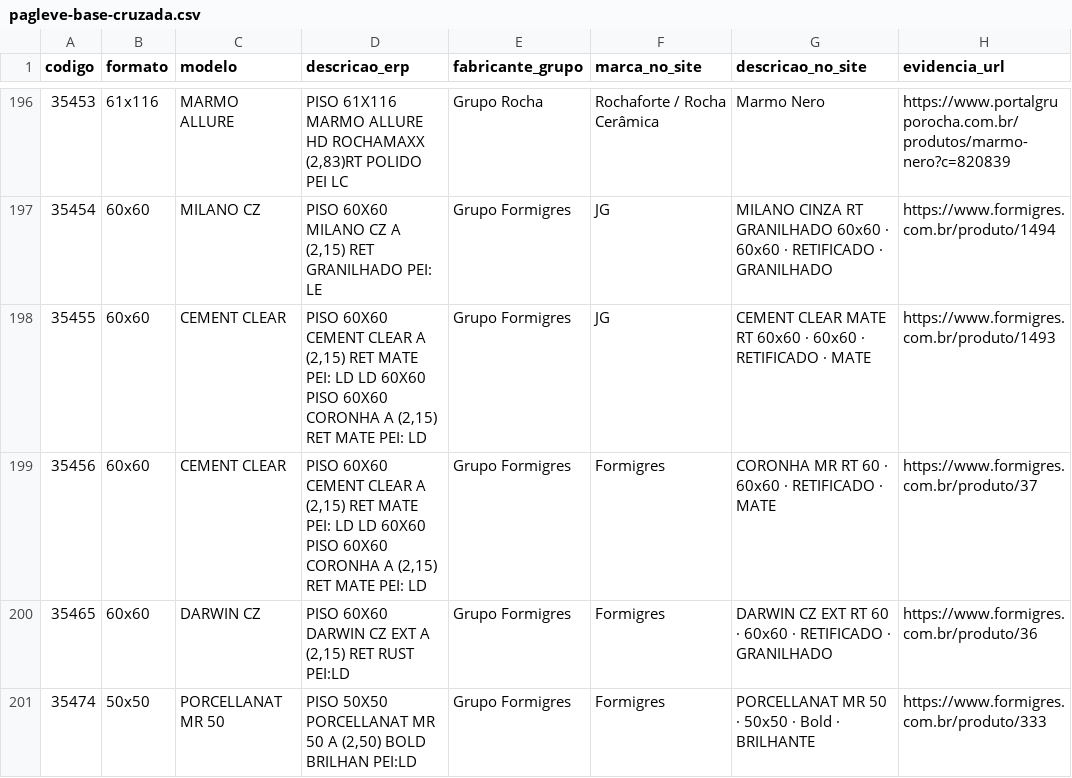
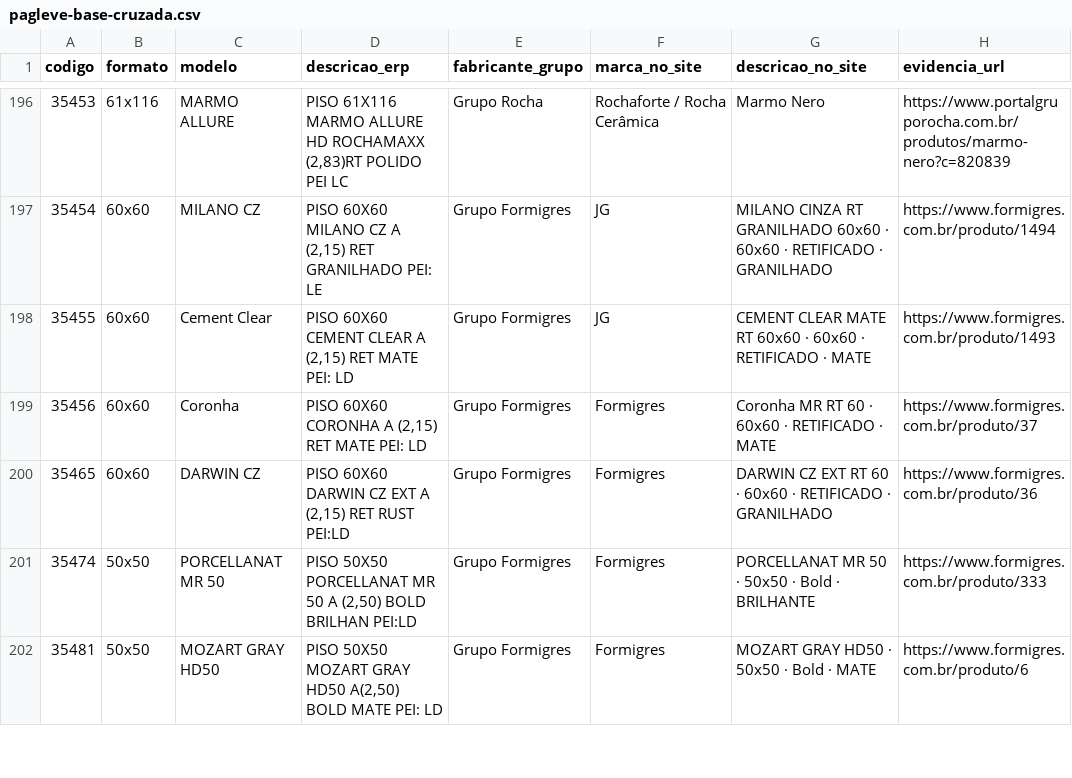
Before and after one commit to joaoandreriberopacheco-netizen/P38-ERP, a CSV file: files/pagleve/pagleve-base-cruzada.csv, drawn as a sheet; only a part is shown, gaps mark what is left out; the shorter side is filled out with more unchanged rows; the diff names each change by its address in the sheet, - before the commit and + after, or states it on an @@ line.

```diff
--- a/files/pagleve/pagleve-base-cruzada.csv
+++ b/files/pagleve/pagleve-base-cruzada.csv
-C198 (modelo): CEMENT CLEAR
+C198 (modelo): Cement Clear
-D198 (descricao_erp): …PEI: LD LD 60X60 PISO 60X60 CORONHA A (2,15) RET MATE PEI: LD
+D198 (descricao_erp): …PEI: LD
-C199 (modelo): CEMENT CLEAR
+C199 (modelo): Coronha
-D199 (descricao_erp): PISO 60X60 CEMENT CLEAR A (2,15) RET MATE PEI: LD LD 60X60 PISO 60X60 CORONHA A…
+D199 (descricao_erp): PISO 60X60 CORONHA A…
-G199 (descricao_no_site): CORONHA MR RT 60 · 60x60 · RETIFICADO · MATE
+G199 (descricao_no_site): Coronha MR RT 60 · 60x60 · RETIFICADO · MATE
```
Also changed, not shown: files/pagleve/raio-x-pagleve-site-verificado.csv, 3 other files.
